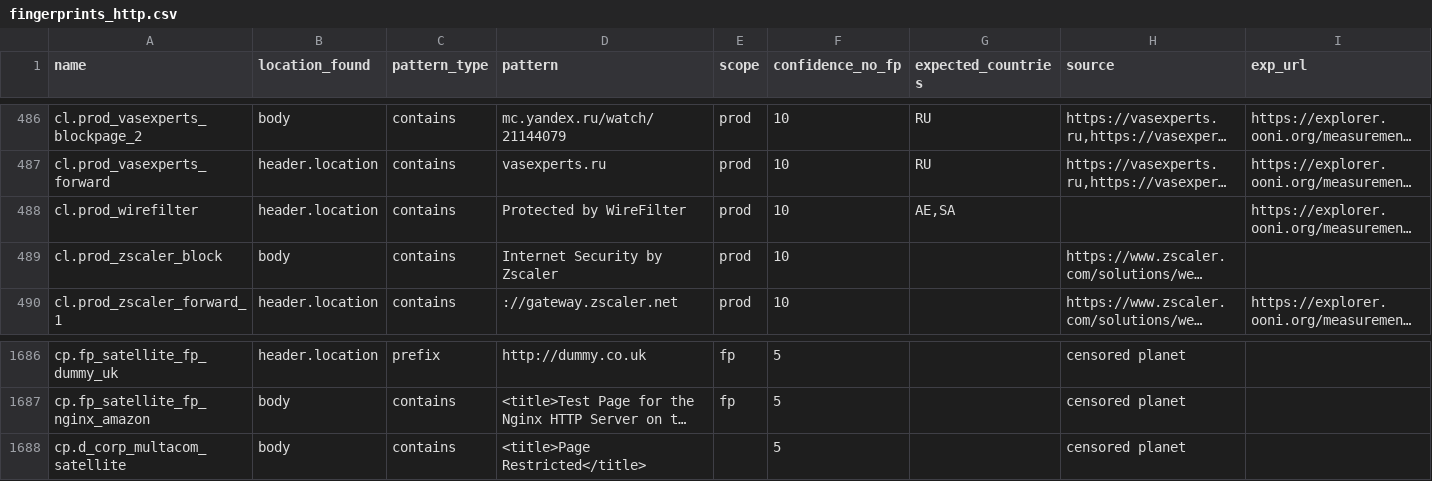
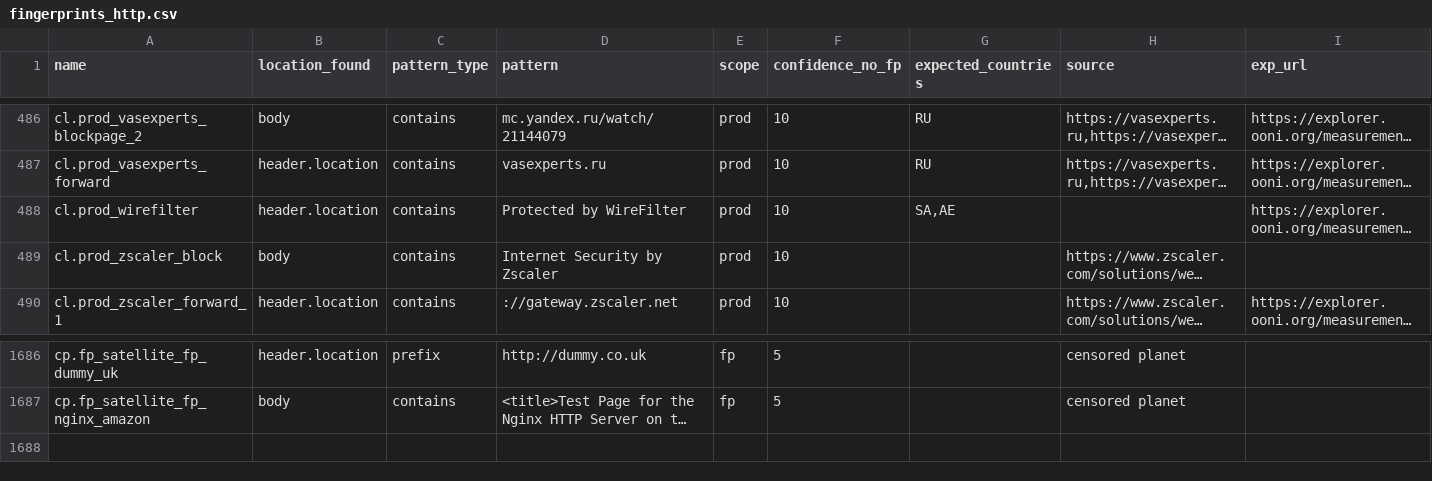
Before and after one commit to ooni/blocking-fingerprints, a CSV file: fingerprints_http.csv, drawn as a sheet; only a part is shown, gaps mark what is left out; long unchanged cells end in …; rows hold the shown columns only; the diff names each change by its address in the sheet, - before the commit and + after, or states it on an @@ line.

Commit message:
Re-run update

```diff
--- a/fingerprints_http.csv
+++ b/fingerprints_http.csv
-G488 (expected_countries): AE,SA
+G488 (expected_countries): SA,AE
-row 1688: cp.d_corp_multacom_satellite | body | contains | <title>Page Restricted</title> |  | 5 |  | censored planet
```
